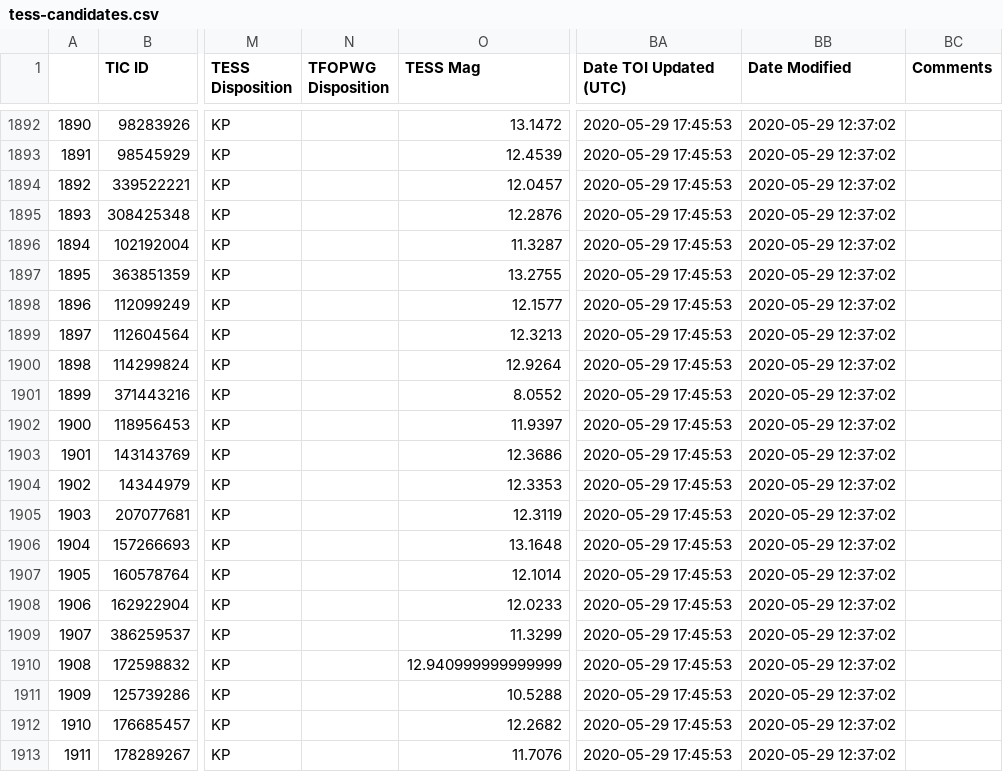
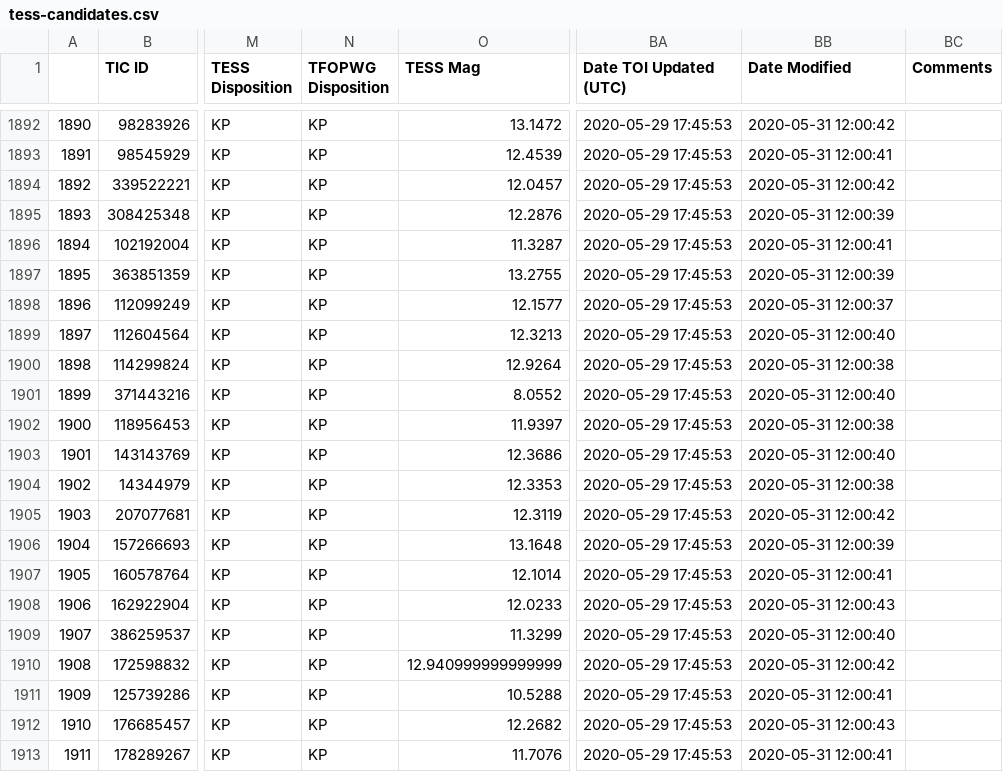
Before and after one commit to elisaquintana/exoplots, a CSV file: data/tess-candidates.csv, drawn as a sheet; only a part is shown, gaps mark what is left out; the diff covers the shown part only; the diff names each change by its address in the sheet, - before the commit and + after, or states it on an @@ line.

```diff
--- a/data/tess-candidates.csv
+++ b/data/tess-candidates.csv
-N1892:N1913 (TFOPWG Disposition): (empty)
+N1892:N1913 (TFOPWG Disposition): KP
-BB1892 (Date Modified): 2020-05-29 12:37:02
+BB1892 (Date Modified): 2020-05-31 12:00:42
-BB1893 (Date Modified): 2020-05-29 12:37:02
+BB1893 (Date Modified): 2020-05-31 12:00:41
-BB1894 (Date Modified): 2020-05-29 12:37:02
+BB1894 (Date Modified): 2020-05-31 12:00:42
-BB1895 (Date Modified): 2020-05-29 12:37:02
+BB1895 (Date Modified): 2020-05-31 12:00:39
-BB1896 (Date Modified): 2020-05-29 12:37:02
+BB1896 (Date Modified): 2020-05-31 12:00:41
-BB1897 (Date Modified): 2020-05-29 12:37:02
+BB1897 (Date Modified): 2020-05-31 12:00:39
-BB1898 (Date Modified): 2020-05-29 12:37:02
+BB1898 (Date Modified): 2020-05-31 12:00:37
-BB1899 (Date Modified): 2020-05-29 12:37:02
+BB1899 (Date Modified): 2020-05-31 12:00:40
-BB1900 (Date Modified): 2020-05-29 12:37:02
+BB1900 (Date Modified): 2020-05-31 12:00:38
-BB1901 (Date Modified): 2020-05-29 12:37:02
+BB1901 (Date Modified): 2020-05-31 12:00:40
-BB1902 (Date Modified): 2020-05-29 12:37:02
+BB1902 (Date Modified): 2020-05-31 12:00:38
-BB1903 (Date Modified): 2020-05-29 12:37:02
+BB1903 (Date Modified): 2020-05-31 12:00:40
-BB1904 (Date Modified): 2020-05-29 12:37:02
+BB1904 (Date Modified): 2020-05-31 12:00:38
-BB1905 (Date Modified): 2020-05-29 12:37:02
+BB1905 (Date Modified): 2020-05-31 12:00:42
-BB1906 (Date Modified): 2020-05-29 12:37:02
+BB1906 (Date Modified): 2020-05-31 12:00:39
-BB1907 (Date Modified): 2020-05-29 12:37:02
+BB1907 (Date Modified): 2020-05-31 12:00:41
-BB1908 (Date Modified): 2020-05-29 12:37:02
+BB1908 (Date Modified): 2020-05-31 12:00:43
-BB1909 (Date Modified): 2020-05-29 12:37:02
+BB1909 (Date Modified): 2020-05-31 12:00:40
-BB1910 (Date Modified): 2020-05-29 12:37:02
+BB1910 (Date Modified): 2020-05-31 12:00:42
-BB1911 (Date Modified): 2020-05-29 12:37:02
+BB1911 (Date Modified): 2020-05-31 12:00:41
-BB1912 (Date Modified): 2020-05-29 12:37:02
+BB1912 (Date Modified): 2020-05-31 12:00:43
-BB1913 (Date Modified): 2020-05-29 12:37:02
+BB1913 (Date Modified): 2020-05-31 12:00:41
```
Also changed, not shown: 136 edited cells elsewhere in this file, 23 other files.
